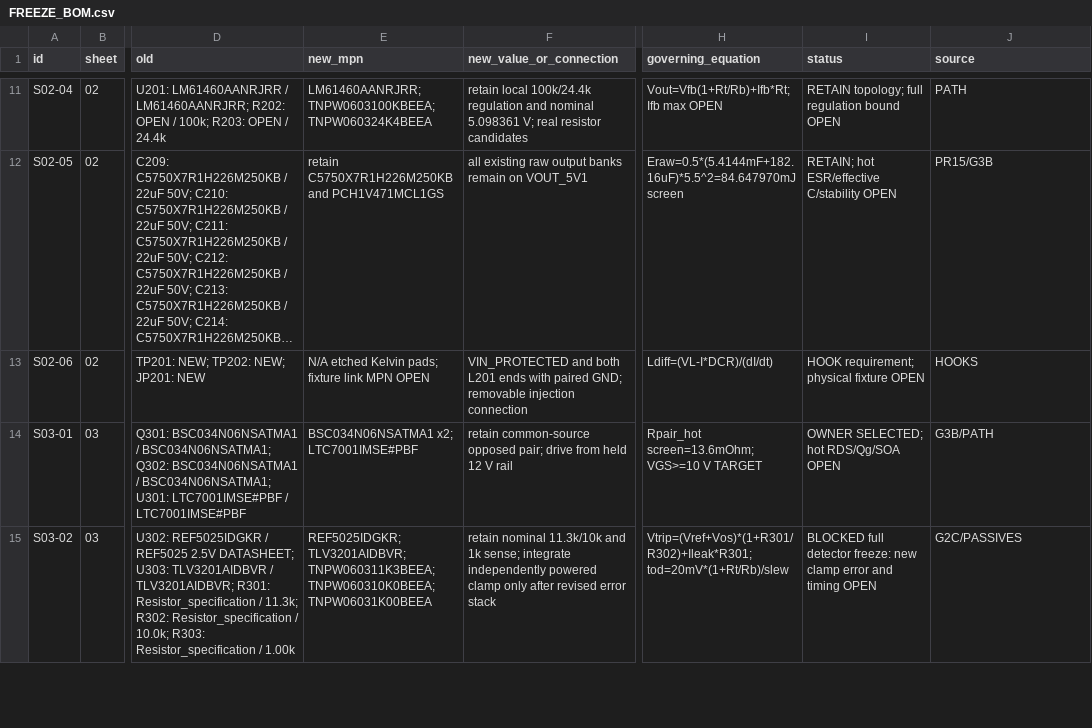
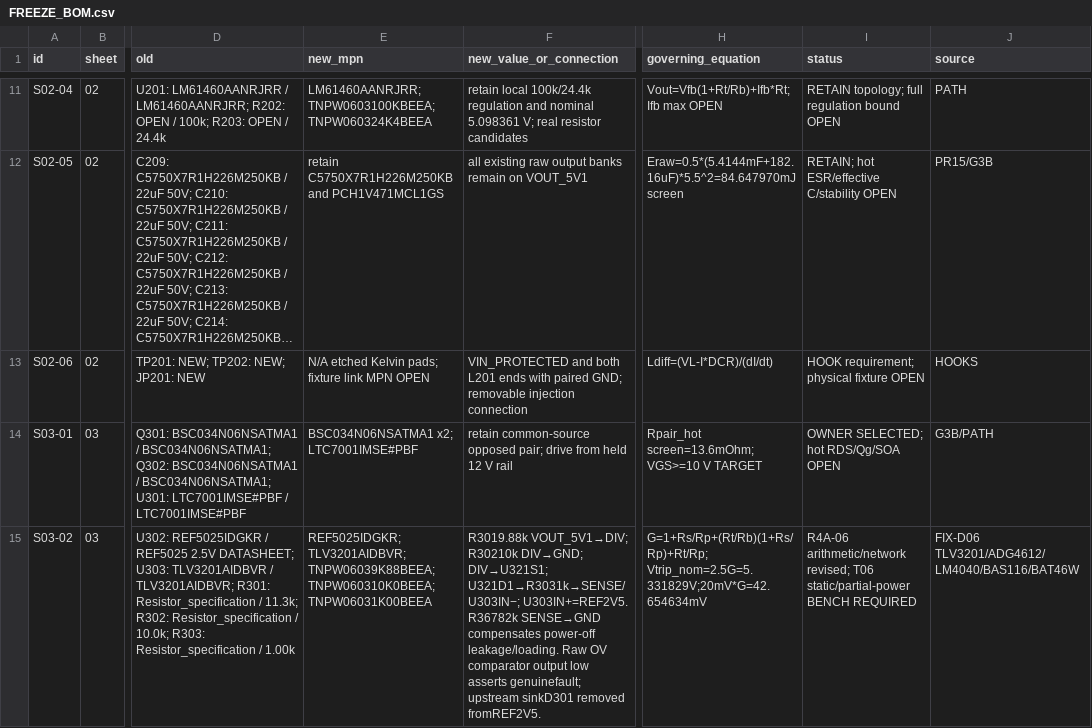
Before and after one commit to KaiserRichard/edge-ai-smart-power-module, a CSV file: docs/evidence/r2/gate4a/FREEZE_BOM.csv, drawn as a sheet; only a part is shown, gaps mark what is left out; long unchanged cells end in …; the diff covers the shown part only; the diff names each change by its address in the sheet, - before the commit and + after, or states it on an @@ line.

Commit message:
fix(gate4a): correct loaded detector arithmetic and limit off-state leakage (R4A-06)

```diff
--- a/docs/evidence/r2/gate4a/FREEZE_BOM.csv
+++ b/docs/evidence/r2/gate4a/FREEZE_BOM.csv
-E15 (new_mpn): REF5025IDGKR; TLV3201AIDBVR; TNPW060311K3BEEA; TNPW060310K0BEEA; TNPW06031K00BEEA
+E15 (new_mpn): REF5025IDGKR; TLV3201AIDBVR; TNPW06039K88BEEA; TNPW060310K0BEEA; TNPW06031K00BEEA
-F15 (new_value_or_connection): retain nominal 11.3k/10k and 1k sense; integrate independently powered clamp only after revised error stack
+F15 (new_value_or_connection): R3019.88k VOUT_5V1→DIV; R30210k DIV→GND; DIV→U321S1; U321D1→R3031k→SENSE/U303IN−; U303IN+=REF2V5. R36782k SENSE→GND compensates power-off leakage/loading. Raw OV comparator output low asserts genuinefault; upstream sinkD301 removed fromREF2V5.
-H15 (governing_equation): Vtrip=(Vref+Vos)*(1+R301/R302)+Ileak*R301; tod=20mV*(1+Rt/Rb)/slew
+H15 (governing_equation): G=1+Rs/Rp+(Rt/Rb)(1+Rs/Rp)+Rt/Rp; Vtrip_nom=2.5G=5.331829V;20mV*G=42.654634mV
-I15 (status): BLOCKED full detector freeze: new clamp error and timing OPEN
+I15 (status): R4A-06 arithmetic/network revised; T06 static/partial-power BENCH REQUIRED
-J15 (source): G2C/PASSIVES
+J15 (source): FIX-D06 TLV3201/ADG4612/LM4040/BAS116/BAT46W
```
Also changed, not shown: 6 edited cells elsewhere in this file, 10 other files.
